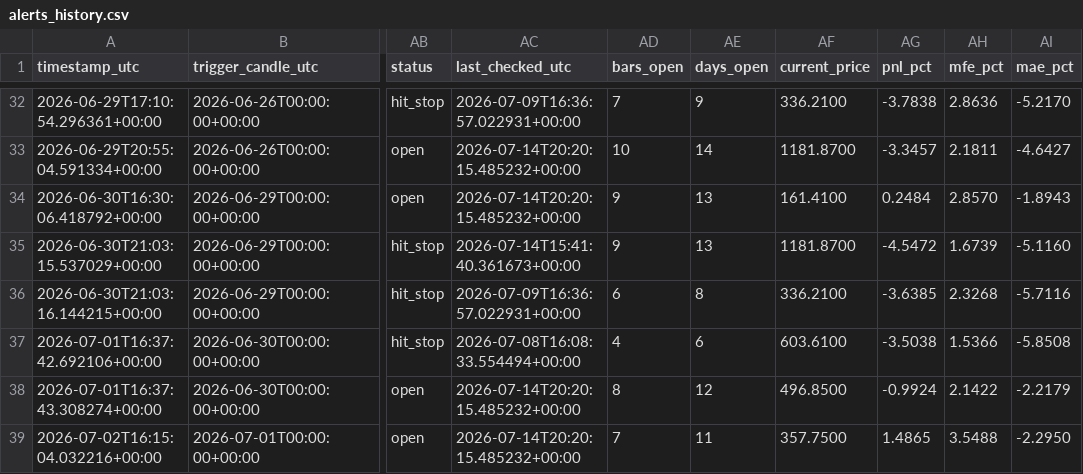
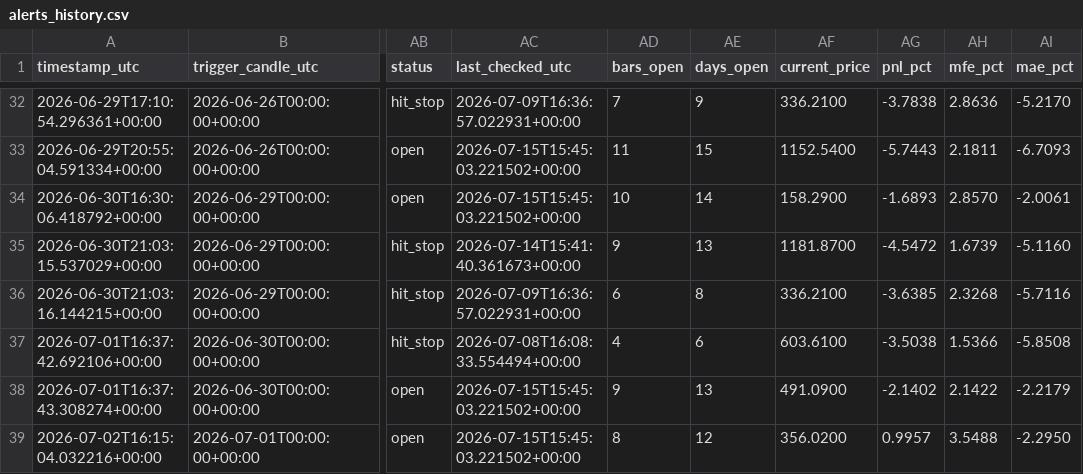
Before and after one commit to ronaldfj/nyse_price_alerts, a CSV file: alerts_history.csv, drawn as a sheet; only a part is shown, gaps mark what is left out; the diff covers the shown part only; the diff names each change by its address in the sheet, - before the commit and + after, or states it on an @@ line.

```diff
--- a/alerts_history.csv
+++ b/alerts_history.csv
-AC33:AC34 (last_checked_utc): 2026-07-14T20:20:15.485232+00:00
+AC33:AC34 (last_checked_utc): 2026-07-15T15:45:03.221502+00:00
-AD33 (bars_open): 10
+AD33 (bars_open): 11
-AE33 (days_open): 14
+AE33 (days_open): 15
-AF33 (current_price): 1181.8700
+AF33 (current_price): 1152.5400
-AG33 (pnl_pct): -3.3457
+AG33 (pnl_pct): -5.7443
-AI33 (mae_pct): -4.6427
+AI33 (mae_pct): -6.7093
-AD34 (bars_open): 9
+AD34 (bars_open): 10
-AE34 (days_open): 13
+AE34 (days_open): 14
-AF34 (current_price): 161.4100
+AF34 (current_price): 158.2900
-AG34 (pnl_pct): 0.2484
+AG34 (pnl_pct): -1.6893
-AI34 (mae_pct): -1.8943
+AI34 (mae_pct): -2.0061
-AC38:AC39 (last_checked_utc): 2026-07-14T20:20:15.485232+00:00
+AC38:AC39 (last_checked_utc): 2026-07-15T15:45:03.221502+00:00
-AD38 (bars_open): 8
+AD38 (bars_open): 9
-AE38 (days_open): 12
+AE38 (days_open): 13
-AF38 (current_price): 496.8500
+AF38 (current_price): 491.0900
-AG38 (pnl_pct): -0.9924
+AG38 (pnl_pct): -2.1402
-AD39 (bars_open): 7
+AD39 (bars_open): 8
-AE39 (days_open): 11
+AE39 (days_open): 12
-AF39 (current_price): 357.7500
+AF39 (current_price): 356.0200
-AG39 (pnl_pct): 1.4865
+AG39 (pnl_pct): 0.9957
```
Also changed, not shown: 1 added row and 44 edited cells elsewhere in this file, 1 other file.
